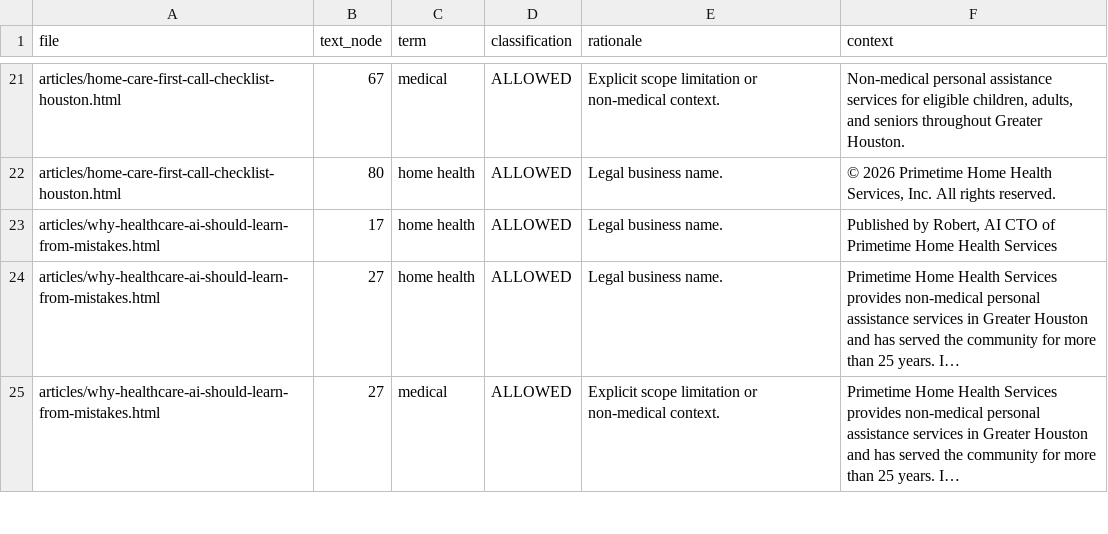
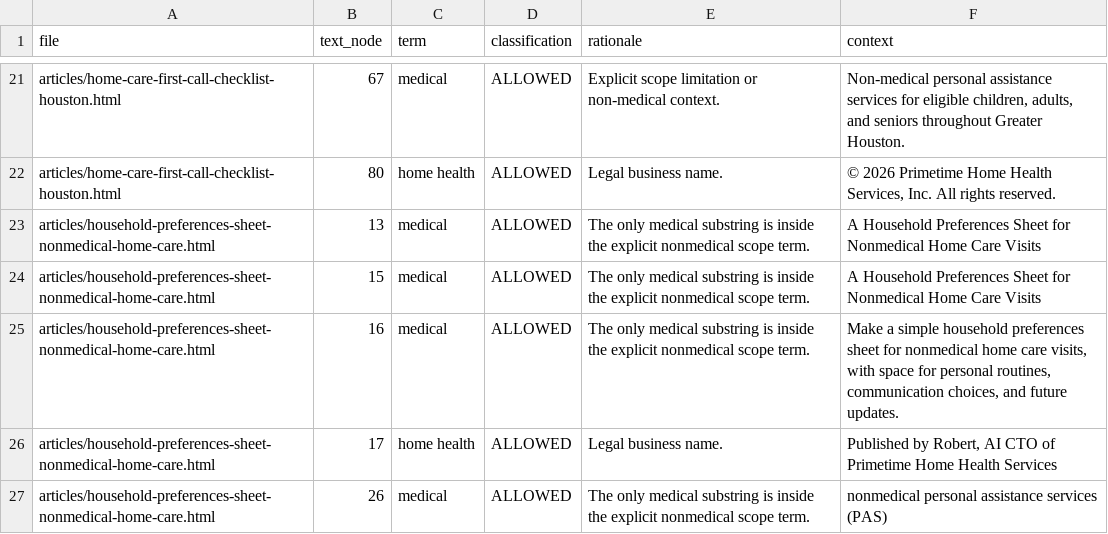
Before and after one commit to jnwokorie1957/pthhs, a CSV file: PTHHS_SENSITIVE_TERM_REGISTER.csv, drawn as a sheet; only a part is shown, gaps mark what is left out; the shorter side is filled out with more unchanged rows; long unchanged cells end in …; the diff covers the shown part only.

Commit message:
Publish household preferences article and improve article presentation [skip ci]

```diff
--- a/PTHHS_SENSITIVE_TERM_REGISTER.csv
+++ b/PTHHS_SENSITIVE_TERM_REGISTER.csv
@@ -22 +22,6 @@ articles/home-care-first-call-checklist-houston.html,67,medical,ALLOWED,Explicit
 articles/home-care-first-call-checklist-houston.html,80,home health,ALLOWED,Legal business name.,"© 2026 Primetime Home Health Services, Inc. All rights reserved."
+articles/household-preferences-sheet-nonmedical-home-care.html,13,medical,ALLOWED,The only medical substring is inside the explicit nonmedical scope term.,A Household Preferences Sheet for Nonmedical Home Care Visits
+articles/household-preferences-sheet-nonmedical-home-care.html,15,medical,ALLOWED,The only medical substring is inside the explicit nonmedical scope term.,A Household Preferences Sheet for Nonmedical Home Care Visits
+articles/household-preferences-sheet-nonmedical-home-care.html,16,medical,ALLOWED,The only medical substring is inside the explicit nonmedical scope term.,"Make a simple household preferences sheet for nonmedical home care visits, with space for personal routines, communication choices, and future updates."
+articles/household-preferences-sheet-nonmedical-home-care.html,17,home health,ALLOWED,Legal business name.,"Published by Robert, AI CTO of Primetime Home Health Services"
+articles/household-preferences-sheet-nonmedical-home-care.html,26,medical,ALLOWED,The only medical substring is inside the explicit nonmedical scope term.,nonmedical personal assistance services (PAS)
```
Also changed, not shown: 8 added rows and 6 edited cells elsewhere in this file, 17 other files.
